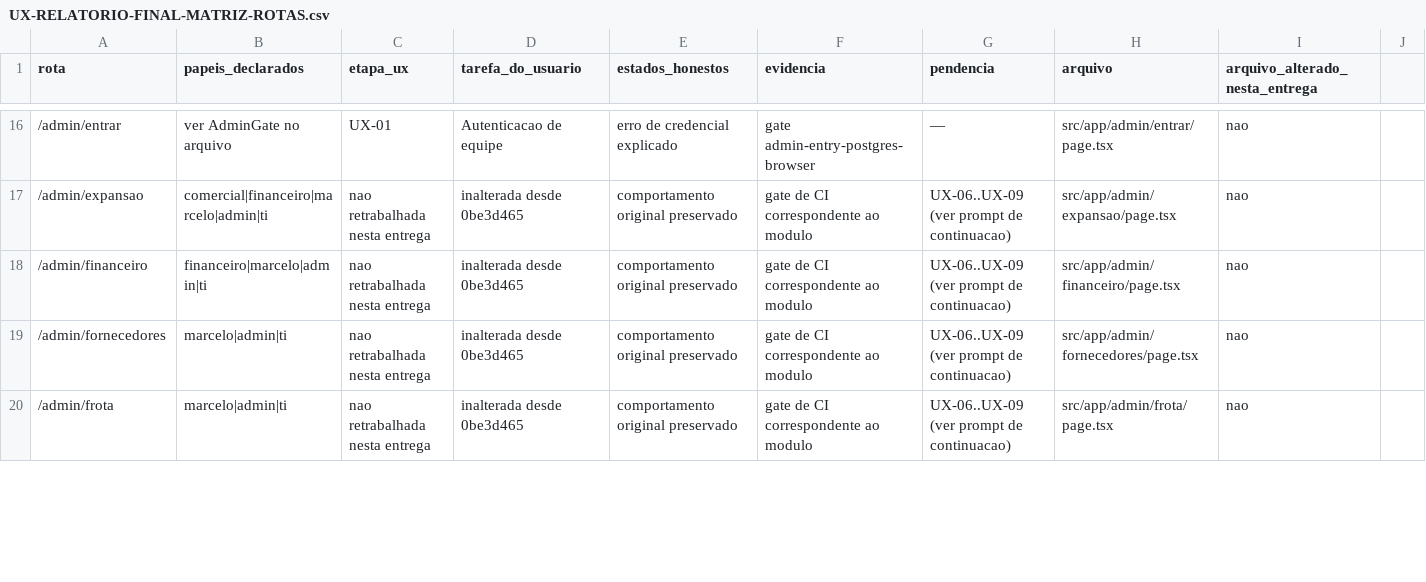
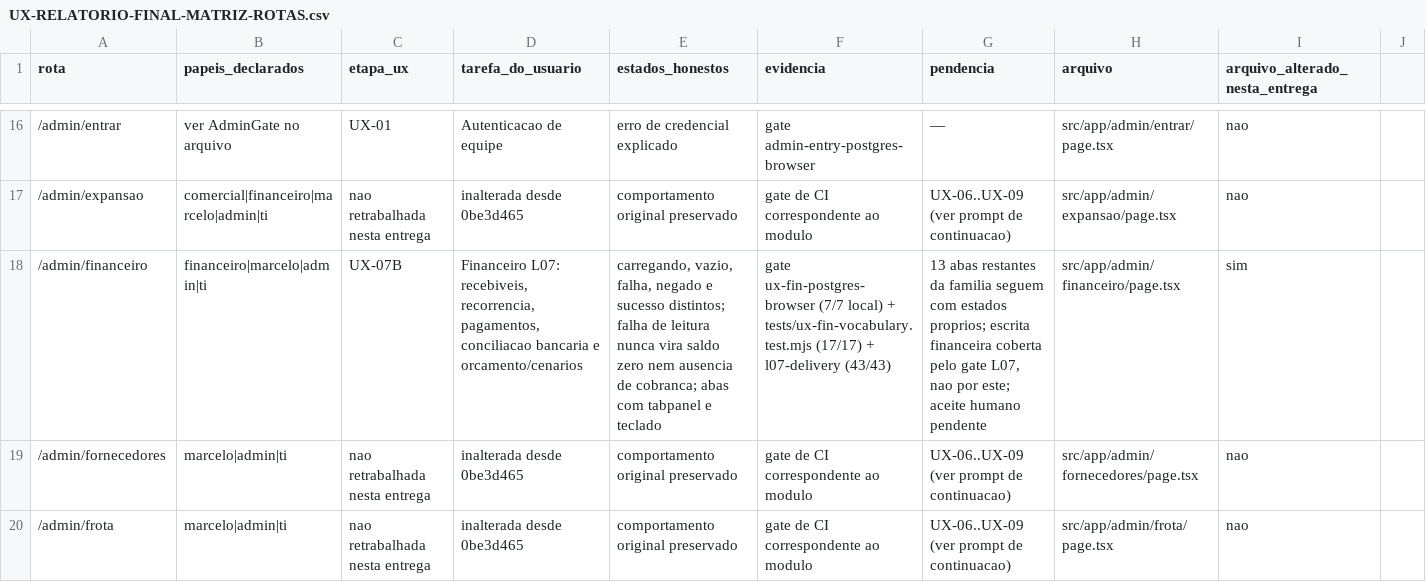
Before and after one commit to berger33/gruposegsystemseguranca, a CSV file: docs/UX-RELATORIO-FINAL-MATRIZ-ROTAS.csv, drawn as a sheet; only a part is shown, gaps mark what is left out; the diff names each change by its address in the sheet, - before the commit and + after, or states it on an @@ line.

Commit message:
UX-07B: financeiro deixa de transformar falha de leitura em saldo zero
Famailia /admin/financeiro (L07), fatia B da UX-07. Apresentacao, vocabulario
e acessibilidade; nenhuma rota, regra de sessao, escopo ou migracao alterada
(001-174 intactas).

- src/lib/fin-vocabulary.mjs (+ .d.mts): 183 codigos dos quatro servidores
  financeiros traduzidos, paridade 1:1 verificada nos dois sentidos; rotulos
  de situacao vindos dos enums reais do banco; codigo canonico so no rodape.
- moneyLabel: valor ausente ou invalido vira "Dado ausente"; zero real
  continua R$ 0,00.
- FinanceiroWorkspace/BudgetWorkspace/BankReconciliationWorkspace: estados
  honestos via UiState (carregando, vazio, falha, negado, sucesso), vazio so
  afirmado apos leitura bem-sucedida, abas com role=tablist/tab/tabpanel,
  roving tabindex e setas/Home/End. Todos os data-testid preservados.
- Gates: tests/ux-fin-vocabulary.test.mjs (17), gate PostgreSQL+Chromium
  tests/ux-fin-workspace.integration.test.mjs (7), script
  qa-ux-fin-postgres.mjs, npm run test:ux-fin:pg e workflow ux-fin-delivery.
- Achado registrado sem alterar o servidor: handleReceivables concede leitura
  ao papel comercial de proposito; o gate documenta a concessao e prova que
  ela nao se estende a payments, suppliers nem budgets.

Verificado local: typecheck OK, qa-wave0-static 5/5, npm test 723/723,
test:ux-fin:pg 7/7, test:ux-ops:pg 7/7, l07-delivery:pg 43/43, build OK.
Aceite humano pendente; 13 abas da familia seguem nao migradas.

Co-authored-by: arena-agent <297053741+arena-agent@users.noreply.github.com>

```diff
--- a/docs/UX-RELATORIO-FINAL-MATRIZ-ROTAS.csv
+++ b/docs/UX-RELATORIO-FINAL-MATRIZ-ROTAS.csv
-C18 (etapa_ux): nao retrabalhada nesta entrega
+C18 (etapa_ux): UX-07B
-D18 (tarefa_do_usuario): inalterada desde 0be3d465
+D18 (tarefa_do_usuario): Financeiro L07: recebiveis, recorrencia, pagamentos, conciliacao bancaria e orcamento/cenarios
-E18 (estados_honestos): comportamento original preservado
+E18 (estados_honestos): carregando, vazio, falha, negado e sucesso distintos; falha de leitura nunca vira saldo zero nem ausencia de cobranca; abas com tabpanel e teclado
-F18 (evidencia): gate de CI correspondente ao modulo
+F18 (evidencia): gate ux-fin-postgres-browser (7/7 local) + tests/ux-fin-vocabulary.test.mjs (17/17) + l07-delivery (43/43)
-G18 (pendencia): UX-06..UX-09 (ver prompt de continuacao)
+G18 (pendencia): 13 abas restantes da familia seguem com estados proprios; escrita financeira coberta pelo gate L07, nao por este; aceite humano pendente
-I18 (arquivo_alterado_nesta_entrega): nao
+I18 (arquivo_alterado_nesta_entrega): sim
```
Also changed, not shown: 16 other files.
